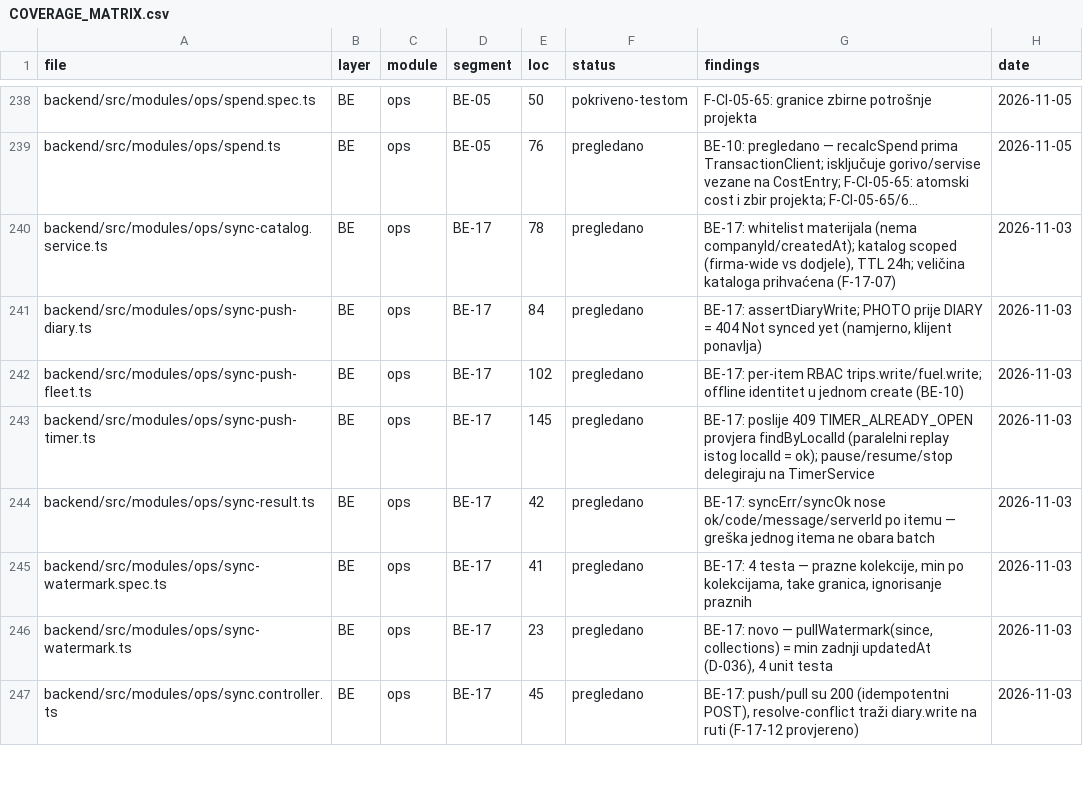
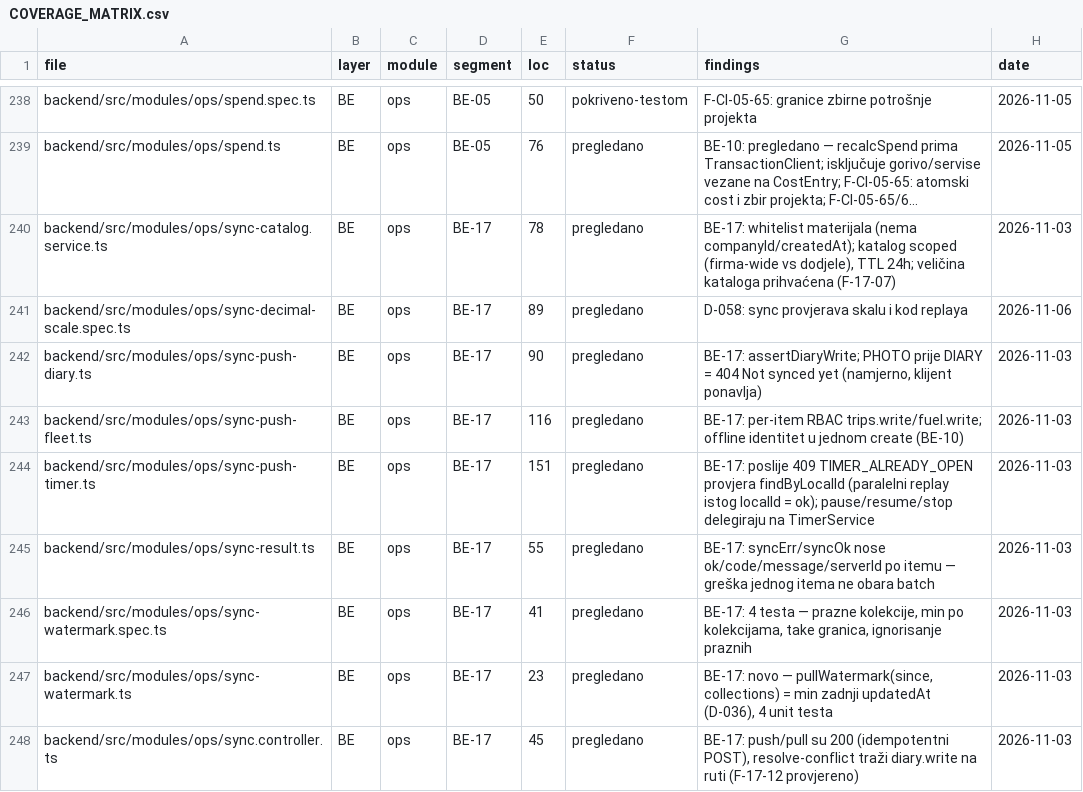
Before and after one commit to mudzy992/gradix, a CSV file: AUDIT/COVERAGE_MATRIX.csv, drawn as a sheet; only a part is shown, gaps mark what is left out; long unchanged cells end in …; addresses are those after the commit; the diff covers the shown part only; the diff names each change by its address in the sheet, - before the commit and + after, or states it on an @@ line.

Commit message:
fix(be): enforce decimal input scales across clients
Co-authored-by: arena-agent <297053741+arena-agent@users.noreply.github.com>

```diff
--- a/AUDIT/COVERAGE_MATRIX.csv
+++ b/AUDIT/COVERAGE_MATRIX.csv
+row 241: backend/src/modules/ops/sync-decimal-scale.spec.ts | BE | ops | BE-17 | 89 | pregledano | D-058: sync provjerava skalu i kod replaya | 2026-11-06
-E242 (loc): 84
+E242 (loc): 90
-E243 (loc): 102
+E243 (loc): 116
-E244 (loc): 145
+E244 (loc): 151
-E245 (loc): 42
+E245 (loc): 55
```
Also changed, not shown: 1 added row and 12 edited cells elsewhere in this file, 37 other files.
